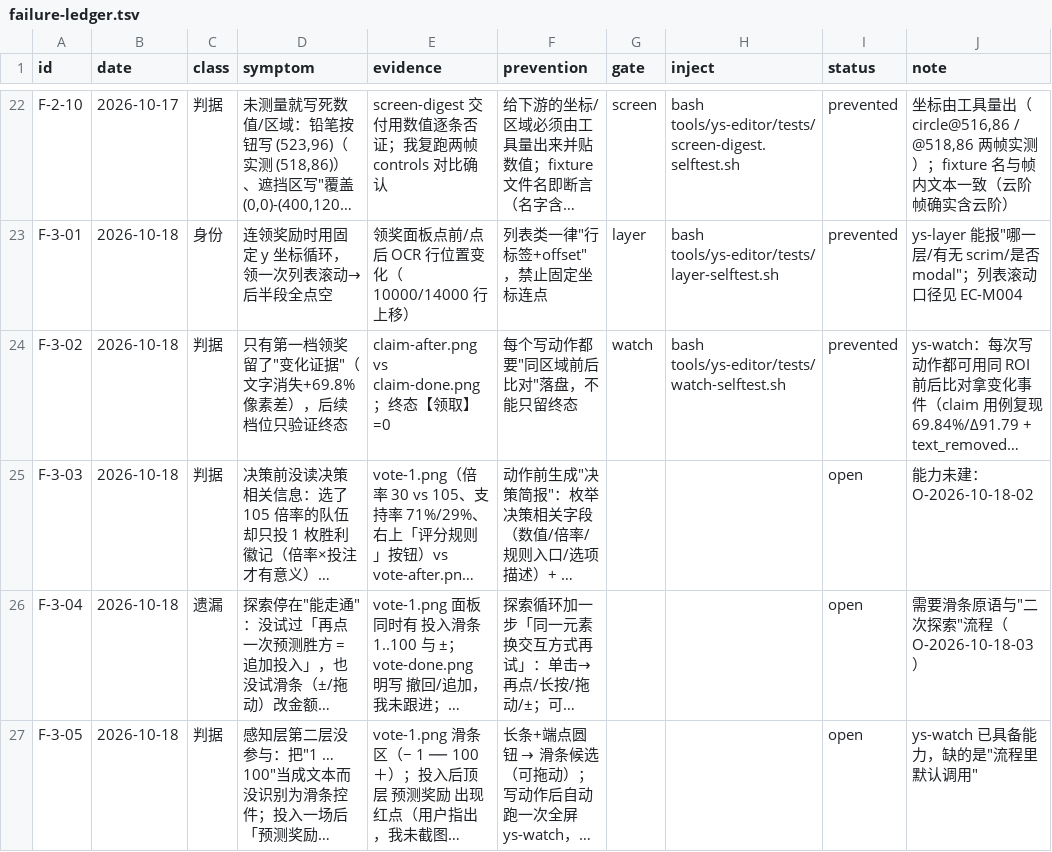
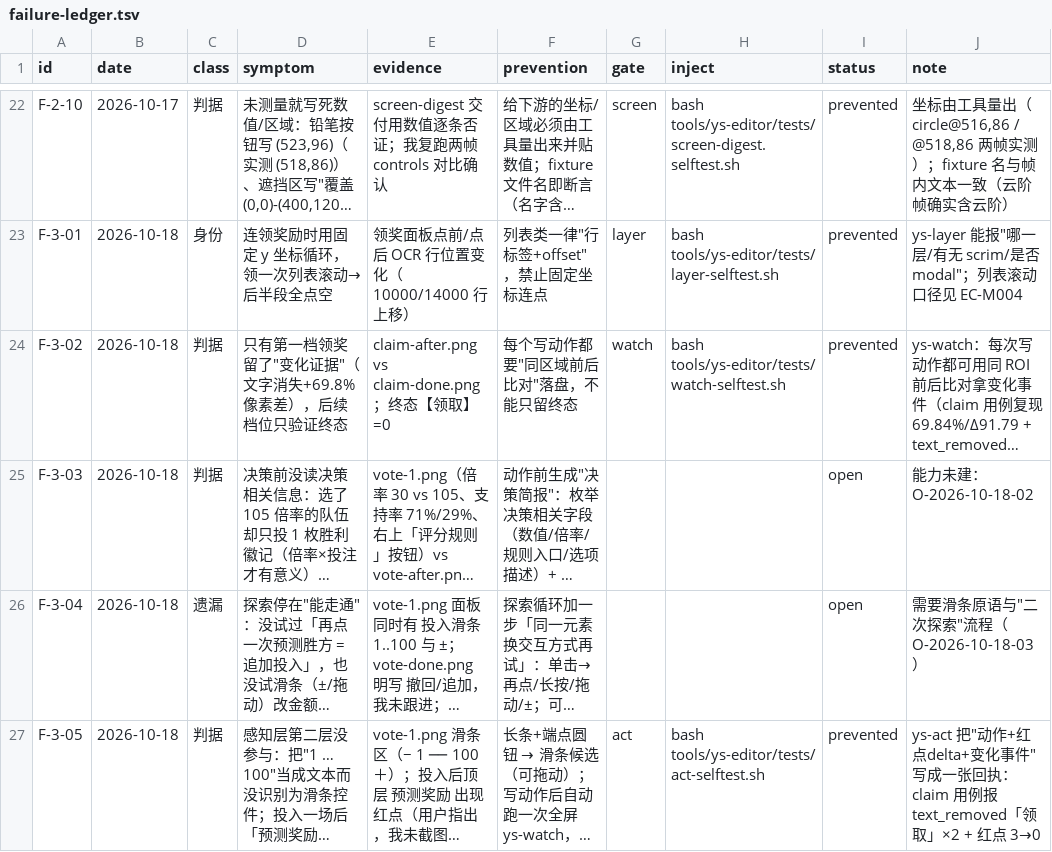
Before and after one commit to TheTouYu/genshin-ts, a TSV file: docs/maintenance/failure-ledger.tsv, drawn as a sheet; only a part is shown, gaps mark what is left out; long unchanged cells end in …; the diff names each change by its address in the sheet, - before the commit and + after, or states it on an @@ line.

```diff
--- a/docs/maintenance/failure-ledger.tsv
+++ b/docs/maintenance/failure-ledger.tsv
-G27 (gate): (empty)
+G27 (gate): act
-H27 (inject): (empty)
+H27 (inject): bash tools/ys-editor/tests/act-selftest.sh
-I27 (status): open
+I27 (status): prevented
-J27 (note): ys-watch 已具备能力，缺的是"流程里默认调用"
+J27 (note): ys-act 把"动作+红点delta+变化事件"写成一张回执：claim 用例报 text_removed「领取」×2 + 红点 3→0
```
Also changed, not shown: tools/failure-ledger.gates.tsv, 2 other files.
